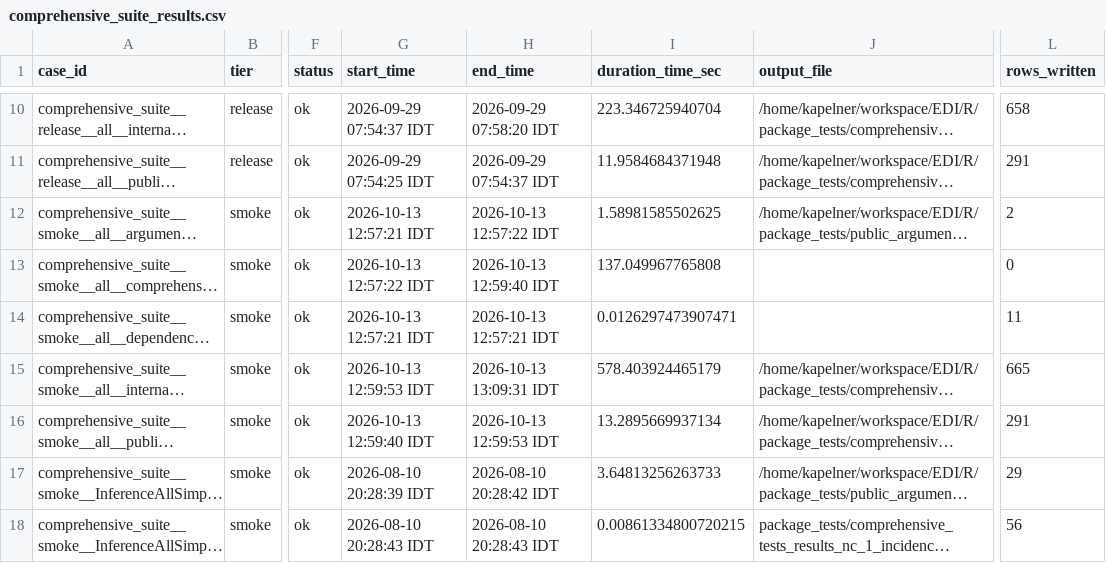
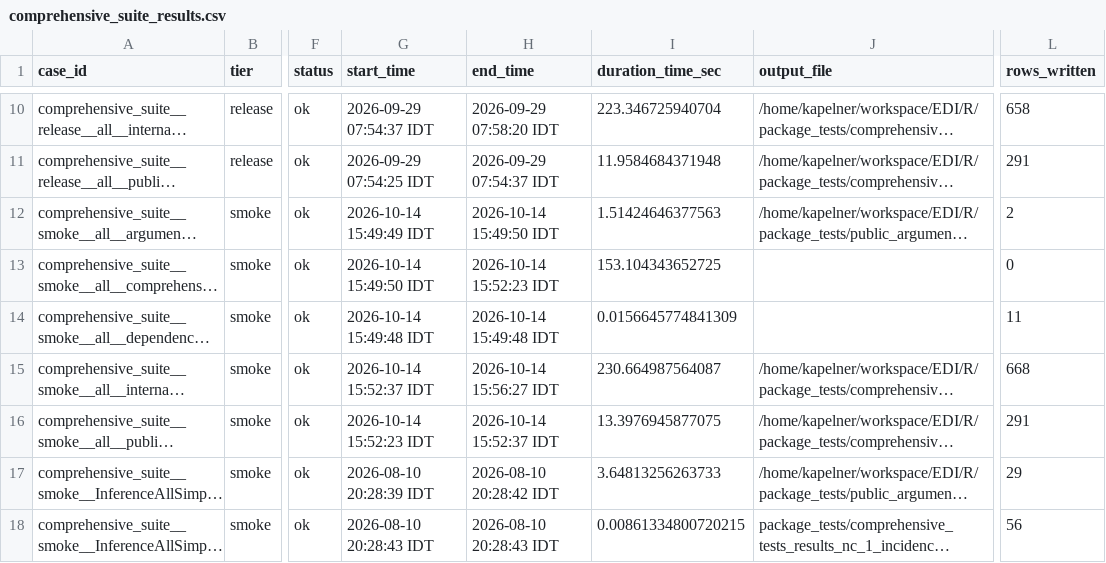
Before and after one commit to kapelner/EDI, a CSV file: R/package_tests/comprehensive_suite_results.csv, drawn as a sheet; only a part is shown, gaps mark what is left out; long unchanged cells end in …; the diff names each change by its address in the sheet, - before the commit and + after, or states it on an @@ line.

```diff
--- a/R/package_tests/comprehensive_suite_results.csv
+++ b/R/package_tests/comprehensive_suite_results.csv
-G12 (start_time): 2026-10-13 12:57:21 IDT
+G12 (start_time): 2026-10-14 15:49:49 IDT
-H12 (end_time): 2026-10-13 12:57:22 IDT
+H12 (end_time): 2026-10-14 15:49:50 IDT
-I12 (duration_time_sec): 1.58981585502625
+I12 (duration_time_sec): 1.51424646377563
-G13 (start_time): 2026-10-13 12:57:22 IDT
+G13 (start_time): 2026-10-14 15:49:50 IDT
-H13 (end_time): 2026-10-13 12:59:40 IDT
+H13 (end_time): 2026-10-14 15:52:23 IDT
-I13 (duration_time_sec): 137.049967765808
+I13 (duration_time_sec): 153.104343652725
-G14 (start_time): 2026-10-13 12:57:21 IDT
+G14 (start_time): 2026-10-14 15:49:48 IDT
-H14 (end_time): 2026-10-13 12:57:21 IDT
+H14 (end_time): 2026-10-14 15:49:48 IDT
-I14 (duration_time_sec): 0.0126297473907471
+I14 (duration_time_sec): 0.0156645774841309
-G15 (start_time): 2026-10-13 12:59:53 IDT
+G15 (start_time): 2026-10-14 15:52:37 IDT
-H15 (end_time): 2026-10-13 13:09:31 IDT
+H15 (end_time): 2026-10-14 15:56:27 IDT
-I15 (duration_time_sec): 578.403924465179
+I15 (duration_time_sec): 230.664987564087
-L15 (rows_written): 665
+L15 (rows_written): 668
-G16 (start_time): 2026-10-13 12:59:40 IDT
+G16 (start_time): 2026-10-14 15:52:23 IDT
-H16 (end_time): 2026-10-13 12:59:53 IDT
+H16 (end_time): 2026-10-14 15:52:37 IDT
-I16 (duration_time_sec): 13.2895669937134
+I16 (duration_time_sec): 13.3976945877075
```
Also changed, not shown: R/package_tests/comprehensive_suite_slowest_cases.csv, R/package_tests/comprehensive_suite_workflow_coverage.csv, 33 other files.
